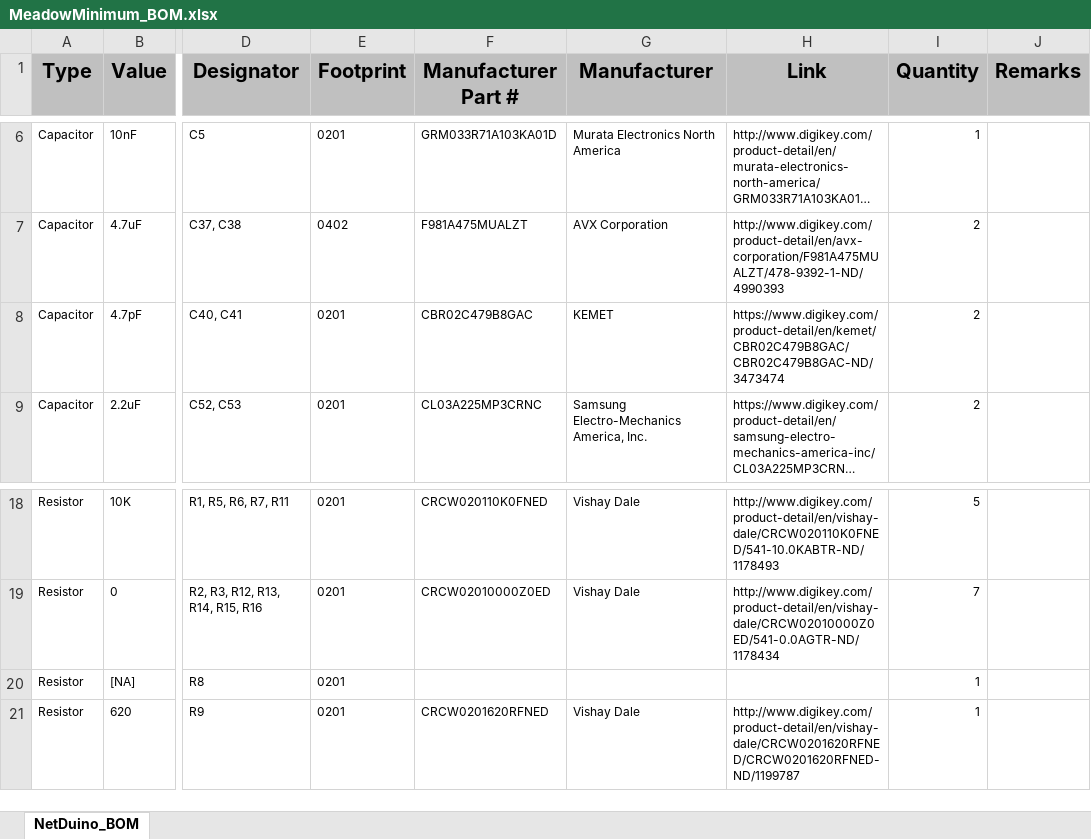
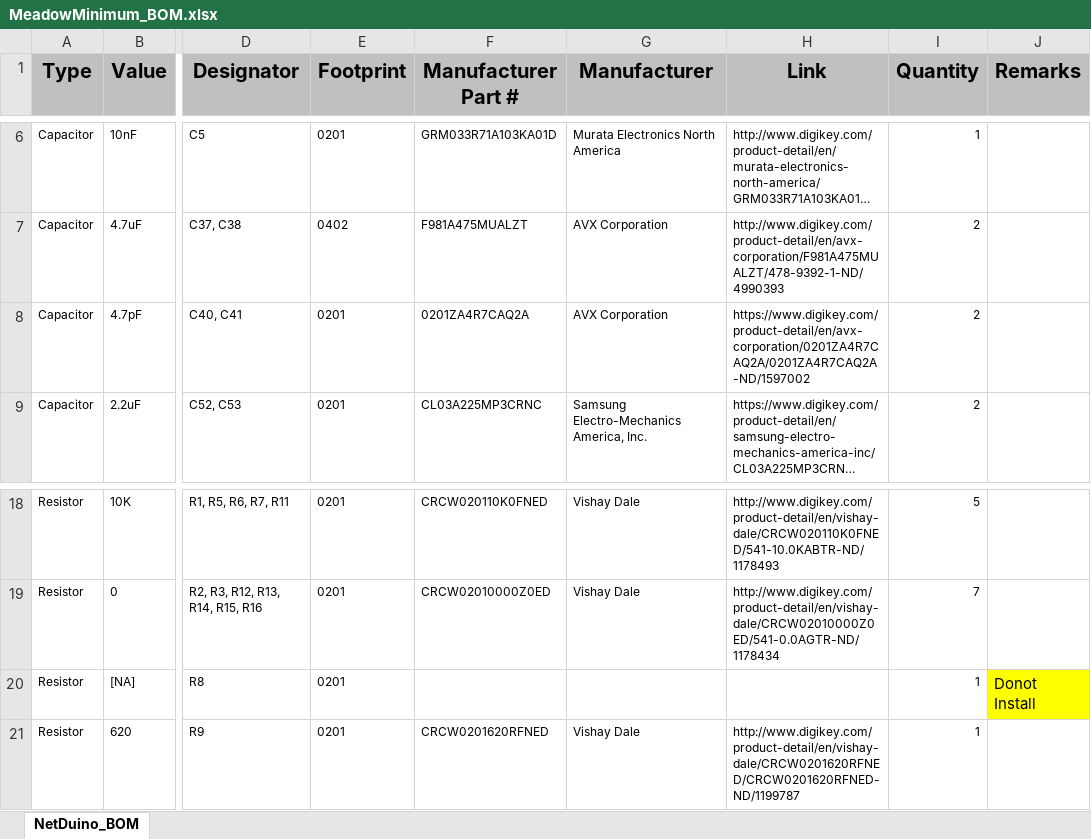
Before and after one commit to WildernessLabs/Meadow-Reference-Designs, an Excel workbook: MinimumMeadow/MeadowMinimum_BOM.xlsx, sheet NetDuino_BOM, drawn as a sheet; only a part is shown, gaps mark what is left out; long unchanged cells end in …; values as stored, in another font and other column widths than the file's, no borders; the diff names each change by its address in the sheet, - before the commit and + after, or states it on an @@ line.

Commit message:
updated BOM

```diff
--- a/MinimumMeadow/MeadowMinimum_BOM.xlsx (sheet NetDuino_BOM)
+++ b/MinimumMeadow/MeadowMinimum_BOM.xlsx (sheet NetDuino_BOM)
-F8 (Manufacturer Part #): CBR02C479B8GAC
+F8 (Manufacturer Part #): 0201ZA4R7CAQ2A
-G8 (Manufacturer): KEMET
+G8 (Manufacturer): AVX Corporation
-H8 (Link): https://www.digikey.com/product-detail/en/kemet/CBR02C479B8GAC/CBR02C479B8GAC-ND/3473474
+H8 (Link): https://www.digikey.com/product-detail/en/avx-corporation/0201ZA4R7CAQ2A/0201ZA4R7CAQ2A-ND/1597002
-J20 (Remarks): (empty)
+J20 (Remarks): Donot Install
-J20 fill: none
+J20 fill: #FFFF00
```
